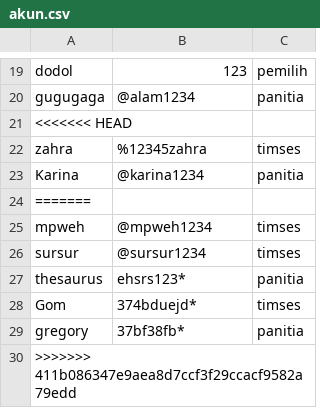
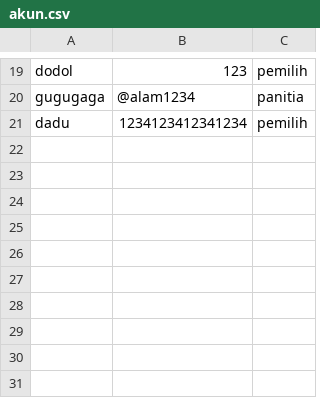
Before and after one commit to AhmadFM/Evote-Project, a CSV file: akun.csv, drawn as a sheet; only a part is shown, gaps mark what is left out.

```diff
--- a/akun.csv
+++ b/akun.csv
@@ -20,11 +20,2 @@ dodol,123,pemilih
 gugugaga,@alam1234,panitia
-<<<<<<< HEAD
-zahra,%12345zahra,timses
-Karina,@karina1234,panitia
-=======
-mpweh,@mpweh1234,timses
-sursur,@sursur1234,timses
-thesaurus,ehsrs123*,panitia
-Gom,374bduejd*,timses
-gregory,37bf38fb*,panitia
->>>>>>> 411b086347e9aea8d7ccf3f29ccacf9582a79edd
+dadu,1234123412341234,pemilih
```
Also changed, not shown: 7 other files.
